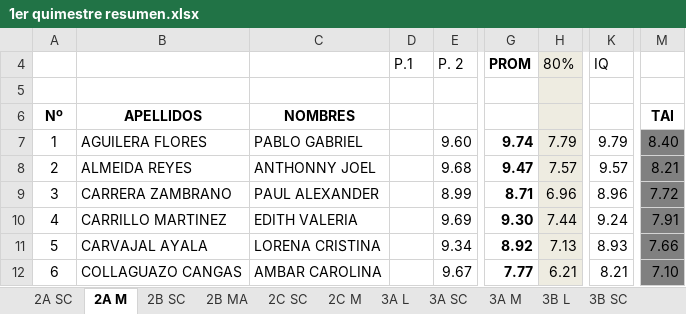
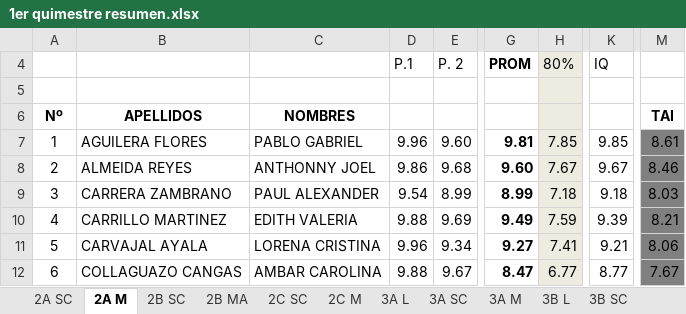
Before and after one commit to coolmaju/notas-12-13, an Excel workbook: 1er quimestre resumen.xlsx, sheet 2A M, drawn as a sheet; only a part is shown, gaps mark what is left out; values as stored, in another font and other column widths than the file's, no borders; the diff covers the shown part only; the diff names each change by its address in the sheet, - before the commit and + after, or states it on an @@ line.

```diff
--- a/1er quimestre resumen.xlsx (sheet 2A M)
+++ b/1er quimestre resumen.xlsx (sheet 2A M)
-D7 (P.1): (empty)
+D7 (P.1): 9.96
-G7 (PROM): 9.74
+G7 (PROM): 9.81
-H7 (80%): 7.79
+H7 (80%): 7.85
-K7 (IQ): 9.79
+K7 (IQ): 9.85
-M7: 8.40
+M7: 8.61
-D8 (P.1): (empty)
+D8 (P.1): 9.86
-G8 (PROM): 9.47
+G8 (PROM): 9.60
-H8 (80%): 7.57
+H8 (80%): 7.67
-K8 (IQ): 9.57
+K8 (IQ): 9.67
-M8: 8.21
+M8: 8.46
-D9 (P.1): (empty)
+D9 (P.1): 9.54
-G9 (PROM): 8.71
+G9 (PROM): 8.99
-H9 (80%): 6.96
+H9 (80%): 7.18
-K9 (IQ): 8.96
+K9 (IQ): 9.18
-M9: 7.72
+M9: 8.03
-D10 (P.1): (empty)
+D10 (P.1): 9.88
-G10 (PROM): 9.30
+G10 (PROM): 9.49
-H10 (80%): 7.44
+H10 (80%): 7.59
-K10 (IQ): 9.24
+K10 (IQ): 9.39
-M10: 7.91
+M10: 8.21
-D11 (P.1): (empty)
+D11 (P.1): 9.96
-G11 (PROM): 8.92
+G11 (PROM): 9.27
-H11 (80%): 7.13
+H11 (80%): 7.41
-K11 (IQ): 8.93
+K11 (IQ): 9.21
-M11: 7.66
+M11: 8.06
-D12 (P.1): (empty)
+D12 (P.1): 9.88
-G12 (PROM): 7.77
+G12 (PROM): 8.47
-H12 (80%): 6.21
+H12 (80%): 6.77
-K12 (IQ): 8.21
+K12 (IQ): 8.77
-M12: 7.10
+M12: 7.67
```
Also changed, not shown: 83 edited cells elsewhere in this sheet, sheet 9A, sheet 9B, sheet 3A M, sheet 3B M, sheet 3B SC, sheet 3A SC, 9 more sheets, other sheet tabs, formulas that keep their value, charts or pictures, 1 other file.
